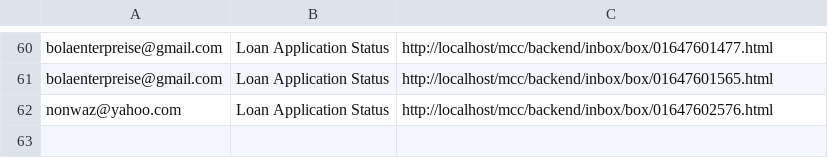
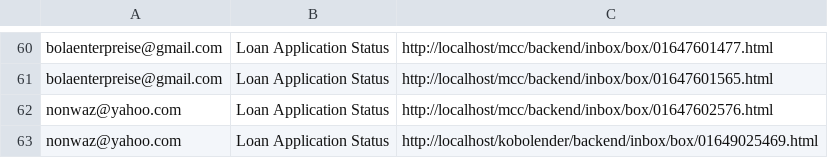
Before and after one commit to aalabi/kobolender, a CSV file: backend/inbox/box/inbox.csv, drawn as a sheet; only a part is shown, gaps mark what is left out.

Commit message:
redirected loan success message to a new page

```diff
--- a/backend/inbox/box/inbox.csv
+++ b/backend/inbox/box/inbox.csv
@@ -62 +62,2 @@ bolaenterpreise@gmail.com,"Loan Application Status",http://localhost/mcc/backend
 nonwaz@yahoo.com,"Loan Application Status",http://localhost/mcc/backend/inbox/box/01647602576.html
+nonwaz@yahoo.com,"Loan Application Status",http://localhost/kobolender/backend/inbox/box/01649025469.html
```
Also changed, not shown: 2 other files.
